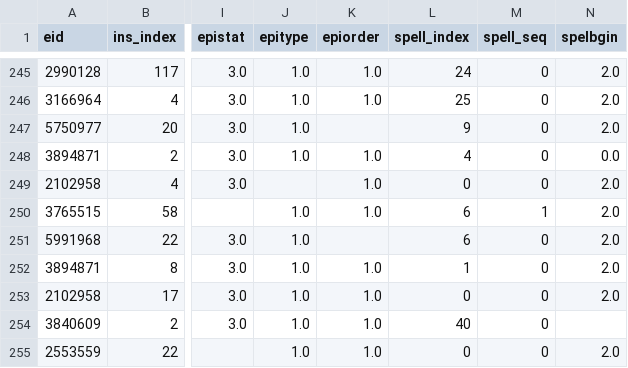
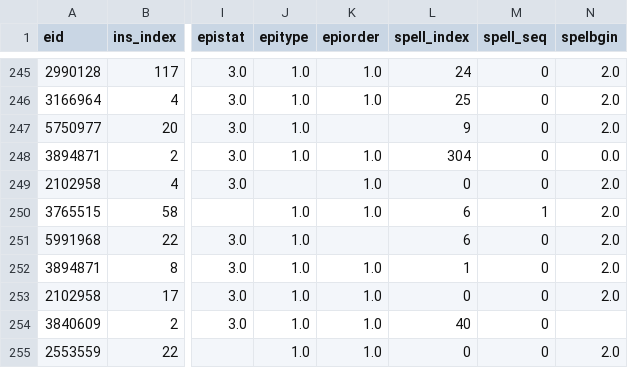
Before and after one commit to EHDEN/ETL-UK-Biobank, a CSV file: resources/synthetic_data/small_set/hesin.csv, drawn as a sheet; only a part is shown, gaps mark what is left out; the diff covers the shown part only; the diff names each change by its address in the sheet, - before the commit and + after, or states it on an @@ line.

Commit message:
in small set, make hesin spell index unique

```diff
--- a/resources/synthetic_data/small_set/hesin.csv
+++ b/resources/synthetic_data/small_set/hesin.csv
-L248 (spell_index): 4
+L248 (spell_index): 304
```
Also changed, not shown: 13 edited cells elsewhere in this file.
